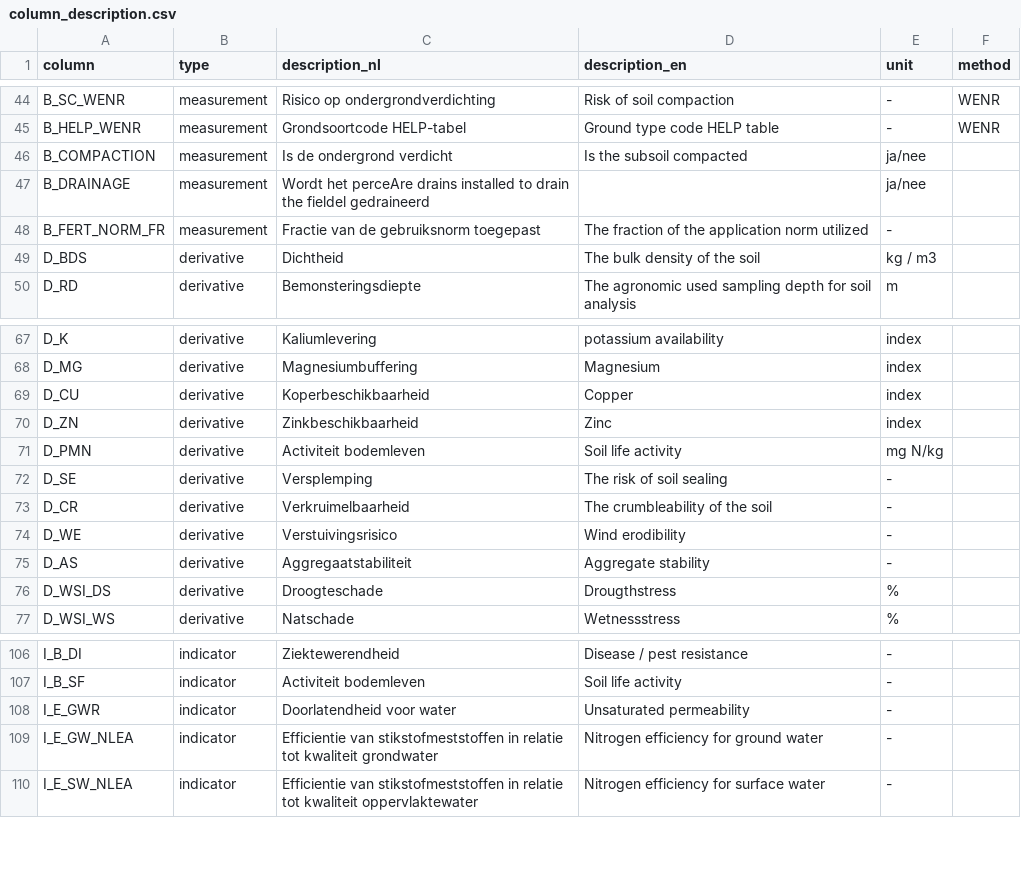
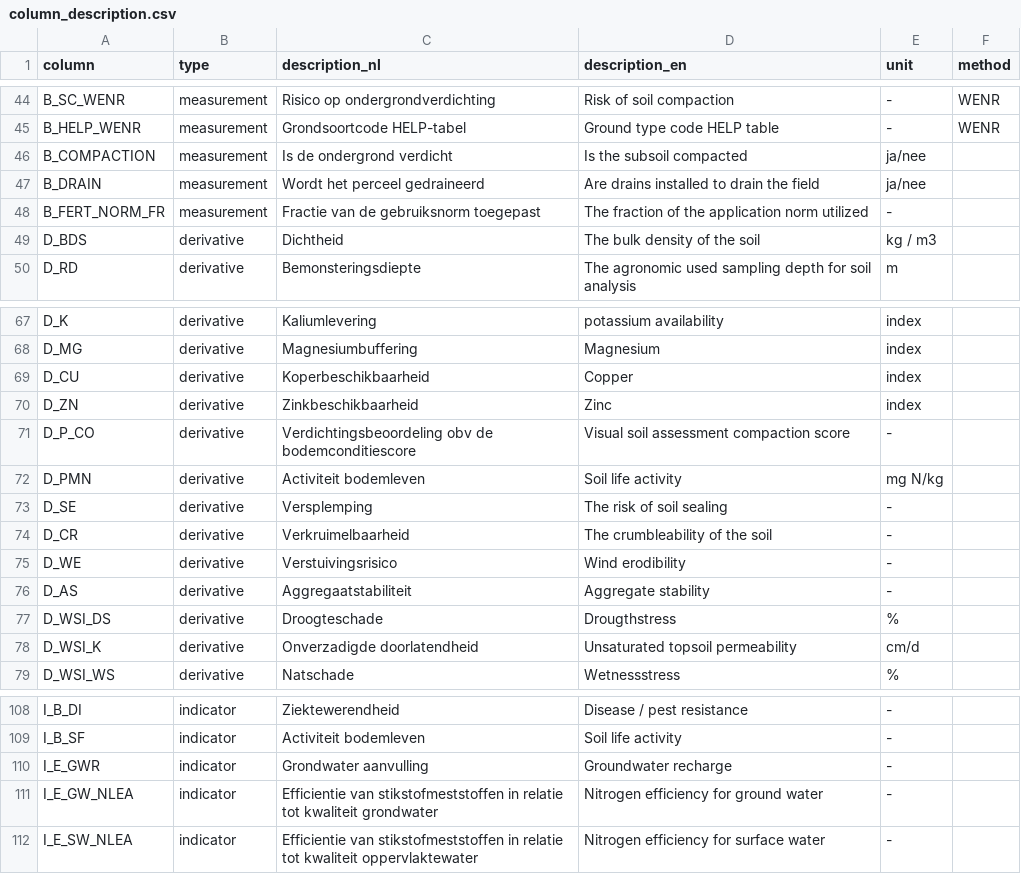
Before and after one commit to AgroCares/Open-Bodem-Index-Calculator, a CSV file: DEV/data/column_description.csv, drawn as a sheet; only a part is shown, gaps mark what is left out.

Commit message:
fix some descriptions in column_descriptions table and add D_P_CO and D_WSI_K

```diff
--- a/DEV/data/column_description.csv
+++ b/DEV/data/column_description.csv
@@ -46,3 +46,3 @@ B_HELP_WENR;measurement;Grondsoortcode HELP-tabel;Ground type code HELP table;-;
 B_COMPACTION;measurement;Is de ondergrond verdicht;Is the subsoil compacted;ja/nee;
-B_DRAINAGE;measurement;Wordt het perceAre drains installed to drain the fieldel gedraineerd;;ja/nee;
+B_DRAIN;measurement;Wordt het perceel gedraineerd;Are drains installed to drain the field;ja/nee;
 B_FERT_NORM_FR;measurement;Fractie van de gebruiksnorm toegepast;The fraction of the application norm utilized;-;
@@ -70,2 +70,3 @@ D_CU;derivative;Koperbeschikbaarheid;Copper;index;
 D_ZN;derivative;Zinkbeschikbaarheid;Zinc;index;
+D_P_CO;derivative;Verdichtingsbeoordeling obv de bodemconditiescore;Visual soil assessment compaction score;-;
 D_PMN;derivative;Activiteit bodemleven;Soil life activity;mg N/kg;
@@ -76,2 +77,3 @@ D_AS;derivative;Aggregaatstabiliteit;Aggregate stability;-;
 D_WSI_DS;derivative;Droogteschade;Drougthstress;%;
+D_WSI_K;derivative;Onverzadigde doorlatendheid;Unsaturated topsoil permeability;cm/d;
 D_WSI_WS;derivative;Natschade;Wetnessstress;%;
@@ -107,3 +109,3 @@ I_B_DI;indicator;Ziektewerendheid;Disease / pest resistance;-;
 I_B_SF;indicator;Activiteit bodemleven;Soil life activity;-;
-I_E_GWR;indicator;Doorlatendheid voor water;Unsaturated permeability;-;
+I_E_GWR;indicator;Grondwater aanvulling;Groundwater recharge;-;
 I_E_GW_NLEA;indicator;Efficientie van stikstofmeststoffen in relatie tot kwaliteit grondwater;Nitrogen efficiency for ground water;-;
```
Also changed, not shown: 2 other files.
